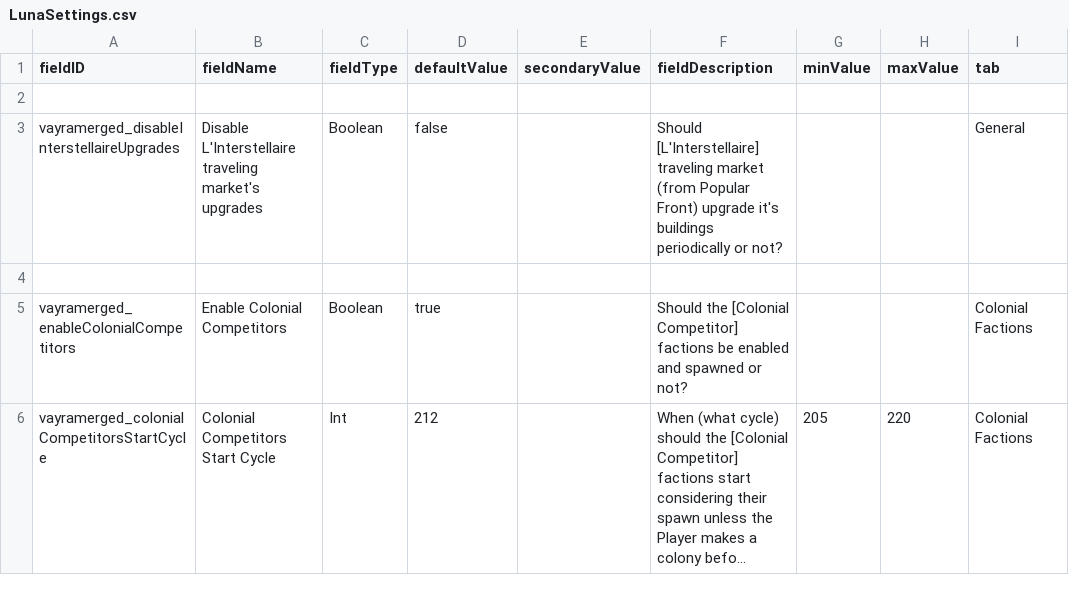
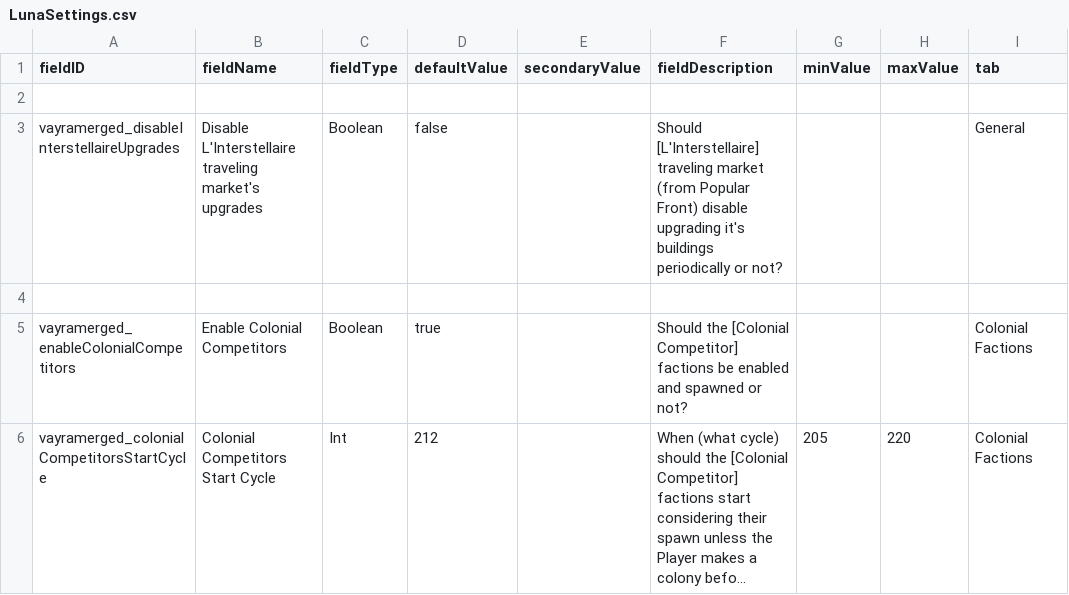
Before and after one commit to RkShaRkz/Starsector-IntelliJ-Template, a CSV file: src/data/config/LunaSettings.csv, drawn as a sheet; only a part is shown; long unchanged cells end in ….

Commit message:
Improve wording on the l'interstellaire lunasetting description to make it clearer

```diff
--- a/src/data/config/LunaSettings.csv
+++ b/src/data/config/LunaSettings.csv
@@ -2,3 +2,3 @@ fieldID,fieldName,fieldType,defaultValue,secondaryValue,fieldDescription,minValu
 ,,,,,,,,
-vayramerged_disableInterstellaireUpgrades,Disable L'Interstellaire traveling market's upgrades,Boolean,false,,Should [L'Interstellaire] traveling market (from Popular Front) upgrade it's buildings periodically or not?,,,General
+vayramerged_disableInterstellaireUpgrades,Disable L'Interstellaire traveling market's upgrades,Boolean,false,,Should [L'Interstellaire] traveling market (from Popular Front) disable upgrading it's buildings periodically or not?,,,General
 ,,,,,,,,
```
